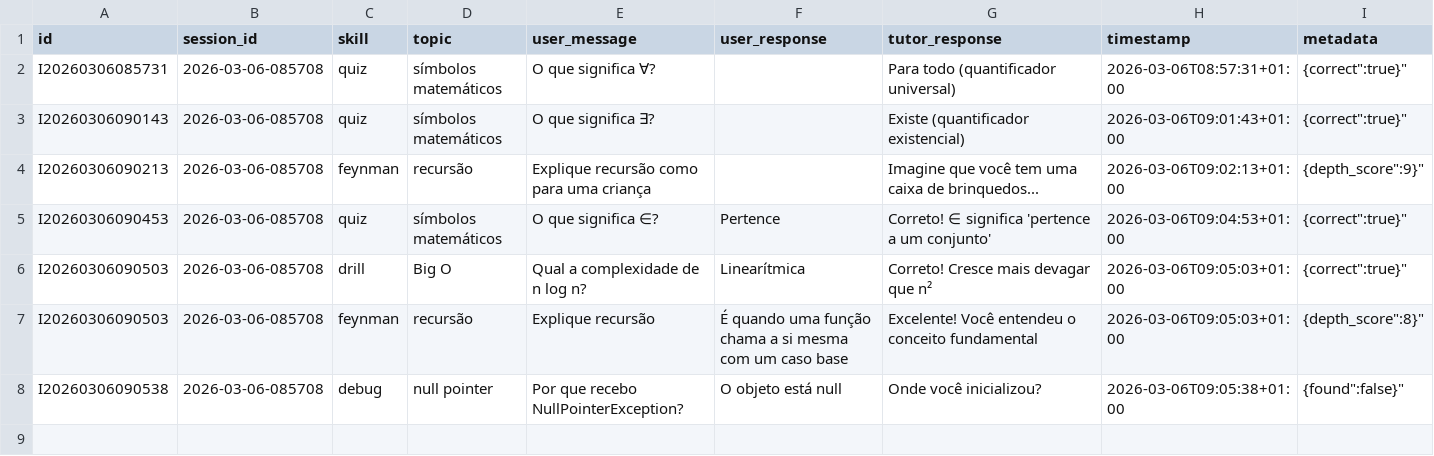
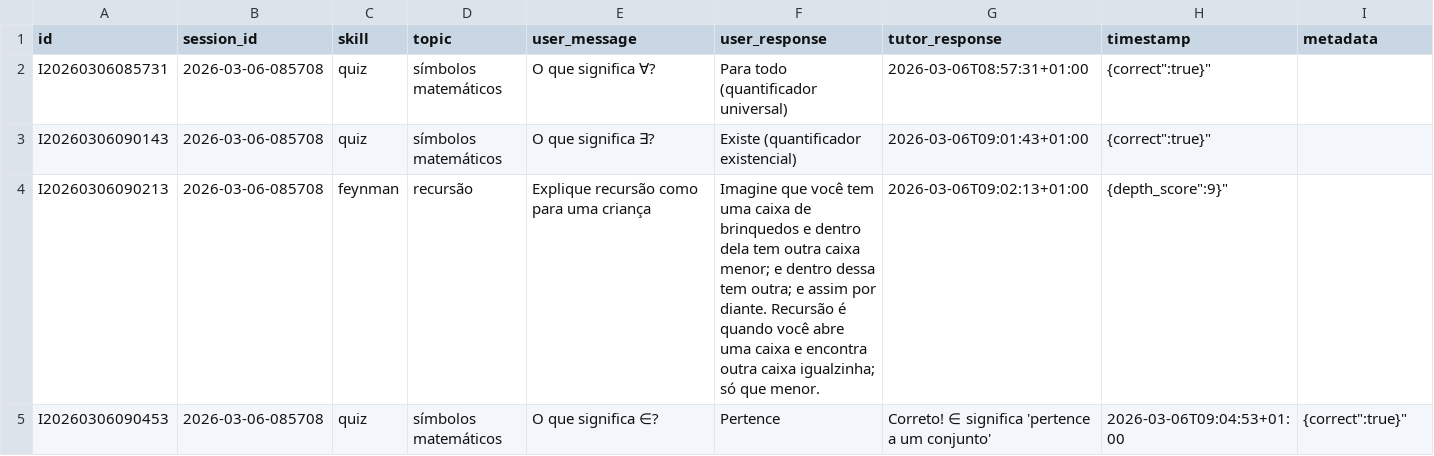
Before and after one commit to dslara/lori, a CSV file: data/tutor_interactions.csv, drawn as a sheet; the diff names each change by its address in the sheet, - before the commit and + after, or states it on an @@ line.

Commit message:
Refactor scripts for improved functionality and organization
- Updated `retro.sh` to count sessions from CSV instead of logs, enhancing accuracy in weekly summaries.
- Introduced `skill-effectiveness.sh` for calculating and reporting skill effectiveness metrics.
- Removed log creation from `start.sh`, streamlining session initialization.
- Modified `status.sh` to display session counts from CSV, improving status reporting.
- Deleted obsolete `streak.sh` and `study.sh` scripts, consolidating functionality into `data.sh`.
- Adjusted `sync-flashcards.sh` to create backup with a new naming convention.
- Added `tutor-difficulty.sh` for adaptive difficulty level calculation based on error rates.
- Implemented `weakness-analysis.sh` to identify weaknesses and suggest effective techniques.
- Updated `switch.sh` to remove unnecessary log directory creation during module initialization.
- Enhanced `tutor-log.sh` to improve logging of interactions by removing quotes around metadata.

```diff
--- a/data/tutor_interactions.csv
+++ b/data/tutor_interactions.csv
-F2 (user_response): (empty)
+F2 (user_response): Para todo (quantificador universal)
-G2 (tutor_response): Para todo (quantificador universal)
+G2 (tutor_response): 2026-03-06T08:57:31+01:00
-H2 (timestamp): 2026-03-06T08:57:31+01:00
+H2 (timestamp): {correct":true}"
-I2:I3 (metadata): {correct":true}"
+I2:I3 (metadata): (empty)
-F3 (user_response): (empty)
+F3 (user_response): Existe (quantificador existencial)
-G3 (tutor_response): Existe (quantificador existencial)
+G3 (tutor_response): 2026-03-06T09:01:43+01:00
-H3 (timestamp): 2026-03-06T09:01:43+01:00
+H3 (timestamp): {correct":true}"
-F4 (user_response): (empty)
+F4 (user_response): Imagine que você tem uma caixa de brinquedos e dentro dela tem outra caixa menor; e dentro dessa tem outra; e assim por diante. Recursão é quando você abre uma caixa e encontra outra caixa igualzinha; só que menor.
-G4 (tutor_response): Imagine que você tem uma caixa de brinquedos...
+G4 (tutor_response): 2026-03-06T09:02:13+01:00
-H4 (timestamp): 2026-03-06T09:02:13+01:00
+H4 (timestamp): {depth_score":9}"
-I4 (metadata): {depth_score":9}"
+I4 (metadata): (empty)
-row 6: I20260306090503 | 2026-03-06-085708 | drill | Big O | Qual a complexidade de n log n? | Linearítmica | Correto! Cresce mais devagar que n² | 2026-03-06T09:05:03+01:00 | {correct":true}"
-row 7: I20260306090503 | 2026-03-06-085708 | feynman | recursão | Explique recursão | É quando uma função chama a si mesma com um caso base | Excelente! Você entendeu o conceito fundamental | 2026-03-06T09:05:03+01:00 | {depth_score":8}"
-row 8: I20260306090538 | 2026-03-06-085708 | debug | null pointer | Por que recebo NullPointerException? | O objeto está null | Onde você inicializou? | 2026-03-06T09:05:38+01:00 | {found":false}"
```
Also changed, not shown: data/insights.csv, 37 other files.
